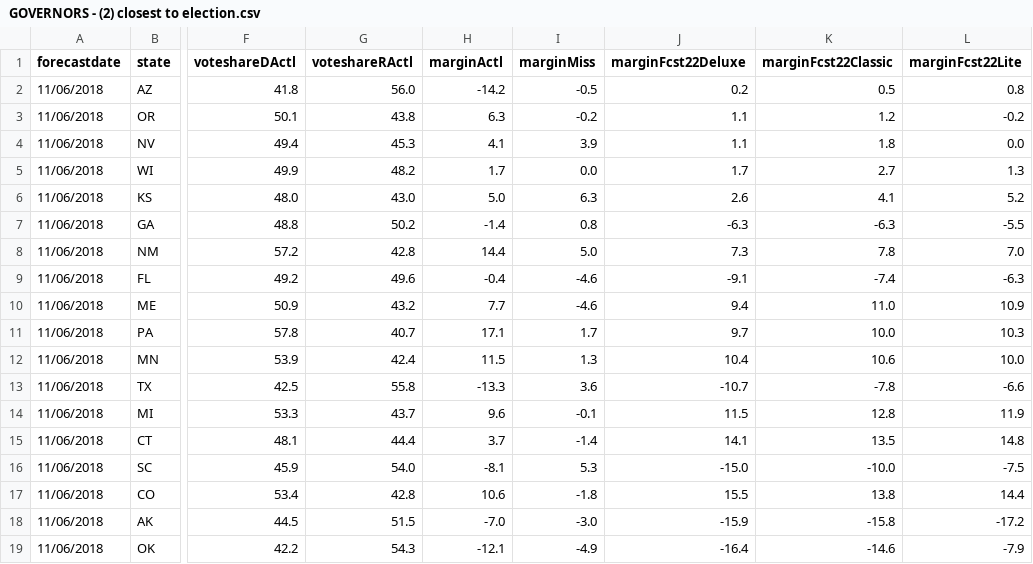
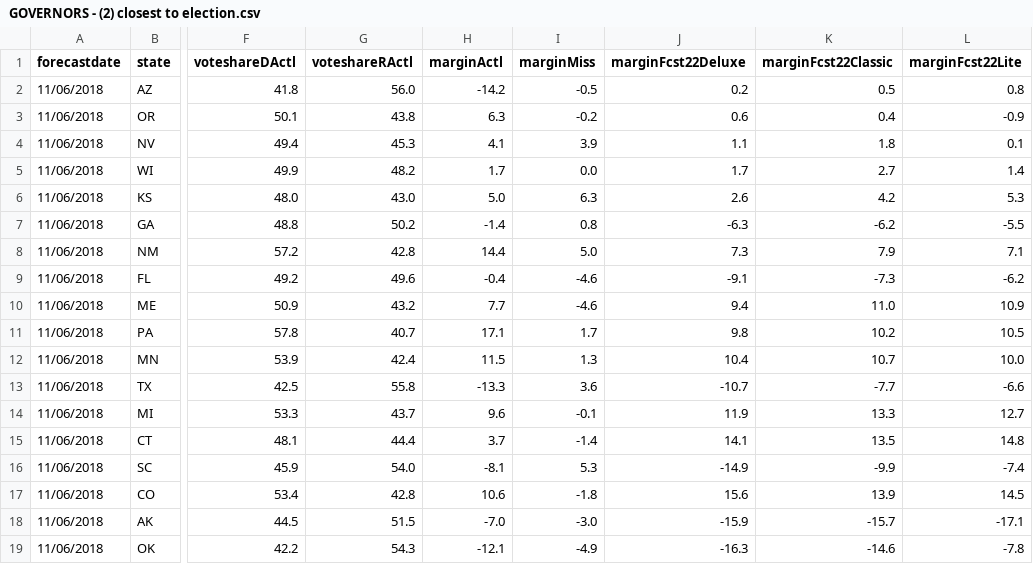
Before and after one commit to dcadata/fte2018, a CSV file: outputs/GOVERNORS - (2) closest to election.csv, drawn as a sheet; only a part is shown, gaps mark what is left out; the diff covers the shown part only; the diff names each change by its address in the sheet, - before the commit and + after, or states it on an @@ line.

```diff
--- a/outputs/GOVERNORS - (2) closest to election.csv
+++ b/outputs/GOVERNORS - (2) closest to election.csv
-J3 (marginFcst22Deluxe): 1.1
+J3 (marginFcst22Deluxe): 0.6
-K3 (marginFcst22Classic): 1.2
+K3 (marginFcst22Classic): 0.4
-L3 (marginFcst22Lite): -0.2
+L3 (marginFcst22Lite): -0.9
-L4 (marginFcst22Lite): 0.0
+L4 (marginFcst22Lite): 0.1
-L5 (marginFcst22Lite): 1.3
+L5 (marginFcst22Lite): 1.4
-K6 (marginFcst22Classic): 4.1
+K6 (marginFcst22Classic): 4.2
-L6 (marginFcst22Lite): 5.2
+L6 (marginFcst22Lite): 5.3
-K7 (marginFcst22Classic): -6.3
+K7 (marginFcst22Classic): -6.2
-K8 (marginFcst22Classic): 7.8
+K8 (marginFcst22Classic): 7.9
-L8 (marginFcst22Lite): 7.0
+L8 (marginFcst22Lite): 7.1
-K9 (marginFcst22Classic): -7.4
+K9 (marginFcst22Classic): -7.3
-L9 (marginFcst22Lite): -6.3
+L9 (marginFcst22Lite): -6.2
-J11 (marginFcst22Deluxe): 9.7
+J11 (marginFcst22Deluxe): 9.8
-K11 (marginFcst22Classic): 10.0
+K11 (marginFcst22Classic): 10.2
-L11 (marginFcst22Lite): 10.3
+L11 (marginFcst22Lite): 10.5
-K12 (marginFcst22Classic): 10.6
+K12 (marginFcst22Classic): 10.7
-K13 (marginFcst22Classic): -7.8
+K13 (marginFcst22Classic): -7.7
-J14 (marginFcst22Deluxe): 11.5
+J14 (marginFcst22Deluxe): 11.9
-K14 (marginFcst22Classic): 12.8
+K14 (marginFcst22Classic): 13.3
-L14 (marginFcst22Lite): 11.9
+L14 (marginFcst22Lite): 12.7
-J16 (marginFcst22Deluxe): -15.0
+J16 (marginFcst22Deluxe): -14.9
-K16 (marginFcst22Classic): -10.0
+K16 (marginFcst22Classic): -9.9
-L16 (marginFcst22Lite): -7.5
+L16 (marginFcst22Lite): -7.4
-J17 (marginFcst22Deluxe): 15.5
+J17 (marginFcst22Deluxe): 15.6
-K17 (marginFcst22Classic): 13.8
+K17 (marginFcst22Classic): 13.9
-L17 (marginFcst22Lite): 14.4
+L17 (marginFcst22Lite): 14.5
-K18 (marginFcst22Classic): -15.8
+K18 (marginFcst22Classic): -15.7
-L18 (marginFcst22Lite): -17.2
+L18 (marginFcst22Lite): -17.1
-J19 (marginFcst22Deluxe): -16.4
+J19 (marginFcst22Deluxe): -16.3
-L19 (marginFcst22Lite): -7.9
+L19 (marginFcst22Lite): -7.8
```
Also changed, not shown: 2 added rows, 2 removed rows and 25 edited cells elsewhere in this file, outputs/SENATE - (1) this day in 2018.csv, outputs/SENATE - (2) closest to election.csv.
